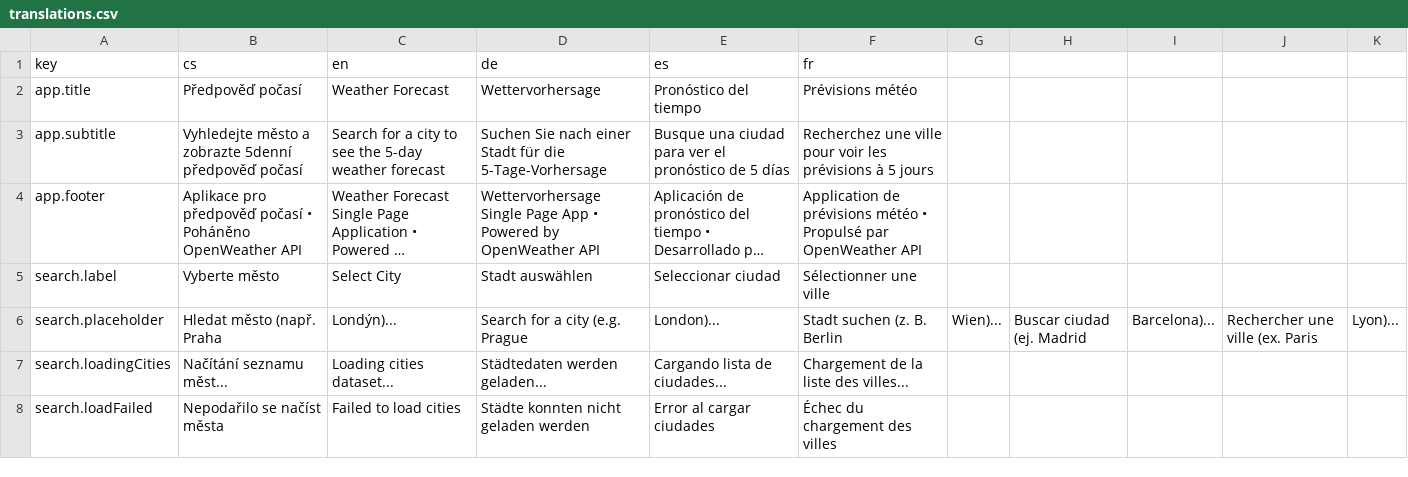
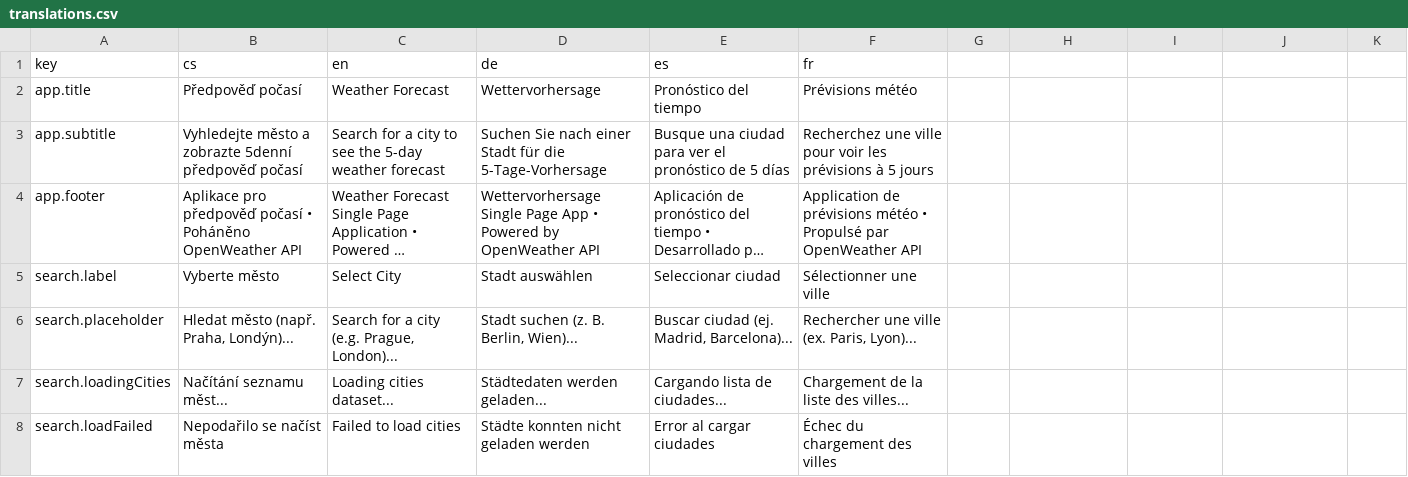
Before and after one commit to LiborSaja/Weather-Forecast-APP, a CSV file: public/data/translations.csv, drawn as a sheet; only a part is shown; long unchanged cells end in …; the diff names each change by its address in the sheet, - before the commit and + after, or states it on an @@ line.

Commit message:
Architectural cleanup, constants centralization, and performance fixes
- centralized constants architecture: Extracted and consolidated all magic strings, DOM selectors, element IDs, API endpoints, application config values (debounce delays, cache TTL), and translation keys into dedicated modules
- memory leak prevention for Chart.js: Implemented explicit teardown and cleanup (destroy()) of stale chart instances when the canvas element is remounted or replaced in the DOM
- race condition safeguards for Geolocation: Added request tokens (counter IDs) to prevent stale or delayed GPS responses from overwriting manually selected cities from autocomplete
- event delegation for autocomplete results: Replaced individual per item event listeners with delegated listeners on the container element for improved memory efficiency and performance
- method signature and wrapper cleanup: Removed the redundant formatCityLabel wrapper and simplified ForecastView.t(key) signature across views
- negative zero formatting fix: Normalized temperature rounding in LocaleFormatter to prevent displaying -0 °C in the UI

```diff
--- a/public/data/translations.csv
+++ b/public/data/translations.csv
-B6 (cs): Hledat město (např. Praha
+B6 (cs): Hledat město (např. Praha, Londýn)...
-C6 (en): Londýn)...
+C6 (en): Search for a city (e.g. Prague, London)...
-D6 (de): Search for a city (e.g. Prague
+D6 (de): Stadt suchen (z. B. Berlin, Wien)...
-E6 (es): London)...
+E6 (es): Buscar ciudad (ej. Madrid, Barcelona)...
-F6 (fr): Stadt suchen (z. B. Berlin
+F6 (fr): Rechercher une ville (ex. Paris, Lyon)...
-G6: Wien)...
+G6: (empty)
-H6: Buscar ciudad (ej. Madrid
+H6: (empty)
-I6: Barcelona)...
+I6: (empty)
-J6: Rechercher une ville (ex. Paris
+J6: (empty)
-K6: Lyon)...
+K6: (empty)
```
Also changed, not shown: 17 other files.
